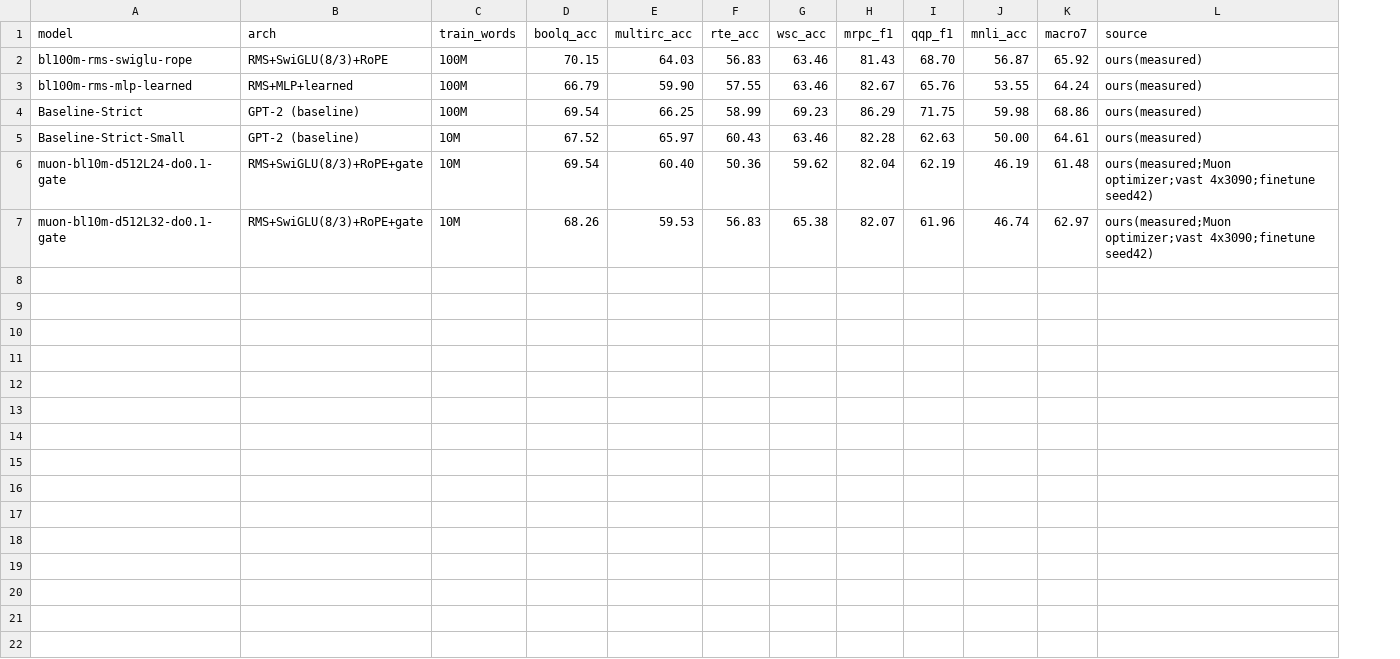
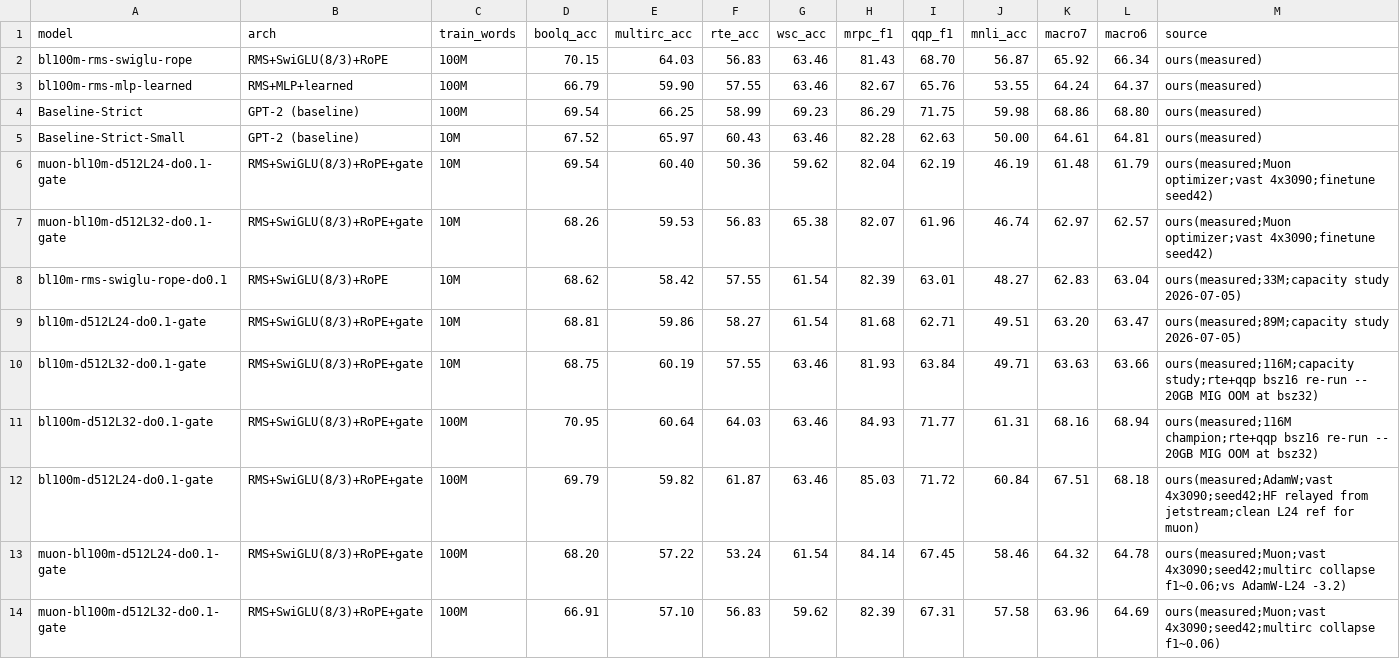
Before and after one commit to YpLarryWang/nanoGPT, a CSV file: eval/results/glue.csv, drawn as a sheet; the diff names each change by its address in the sheet, - before the commit and + after, or states it on an @@ line.

```diff
--- a/eval/results/glue.csv
+++ b/eval/results/glue.csv
+column L (macro6), rows 2-7: 66.34 | 64.37 | 68.80 | 64.81 | 61.79 | 62.57
+row 8: bl10m-rms-swiglu-rope-do0.1 | RMS+SwiGLU(8/3)+RoPE | 10M | 68.62 | 58.42 | 57.55 | 61.54 | 82.39 | 63.01 | 48.27 | 62.83 | 63.04 | ours(measured;33M;capacity study 2026-07-05)
+row 9: bl10m-d512L24-do0.1-gate | RMS+SwiGLU(8/3)+RoPE+gate | 10M | 68.81 | 59.86 | 58.27 | 61.54 | 81.68 | 62.71 | 49.51 | 63.20 | 63.47 | ours(measured;89M;capacity study 2026-07-05)
+row 10: bl10m-d512L32-do0.1-gate | RMS+SwiGLU(8/3)+RoPE+gate | 10M | 68.75 | 60.19 | 57.55 | 63.46 | 81.93 | 63.84 | 49.71 | 63.63 | 63.66 | ours(measured;116M;capacity study;rte+qqp bsz16 re-run -- 20GB MIG OOM at bsz32)
+row 11: bl100m-d512L32-do0.1-gate | RMS+SwiGLU(8/3)+RoPE+gate | 100M | 70.95 | 60.64 | 64.03 | 63.46 | 84.93 | 71.77 | 61.31 | 68.16 | 68.94 | ours(measured;116M champion;rte+qqp bsz16 re-run -- 20GB MIG OOM at bsz32)
+row 12: bl100m-d512L24-do0.1-gate | RMS+SwiGLU(8/3)+RoPE+gate | 100M | 69.79 | 59.82 | 61.87 | 63.46 | 85.03 | 71.72 | 60.84 | 67.51 | 68.18 | ours(measured;AdamW;vast 4x3090;seed42;HF relayed from jetstream;clean L24 ref for muon)
+row 13: muon-bl100m-d512L24-do0.1-gate | RMS+SwiGLU(8/3)+RoPE+gate | 100M | 68.20 | 57.22 | 53.24 | 61.54 | 84.14 | 67.45 | 58.46 | 64.32 | 64.78 | ours(measured;Muon;vast 4x3090;seed42;multirc collapse f1~0.06;vs AdamW-L24 -3.2)
+row 14: muon-bl100m-d512L32-do0.1-gate | RMS+SwiGLU(8/3)+RoPE+gate | 100M | 66.91 | 57.10 | 56.83 | 59.62 | 82.39 | 67.31 | 57.58 | 63.96 | 64.69 | ours(measured;Muon;vast 4x3090;seed42;multirc collapse f1~0.06)
```
Also changed, not shown: eval/results/all_runs.csv, eval/results/scale_up.csv, 1 other file.
